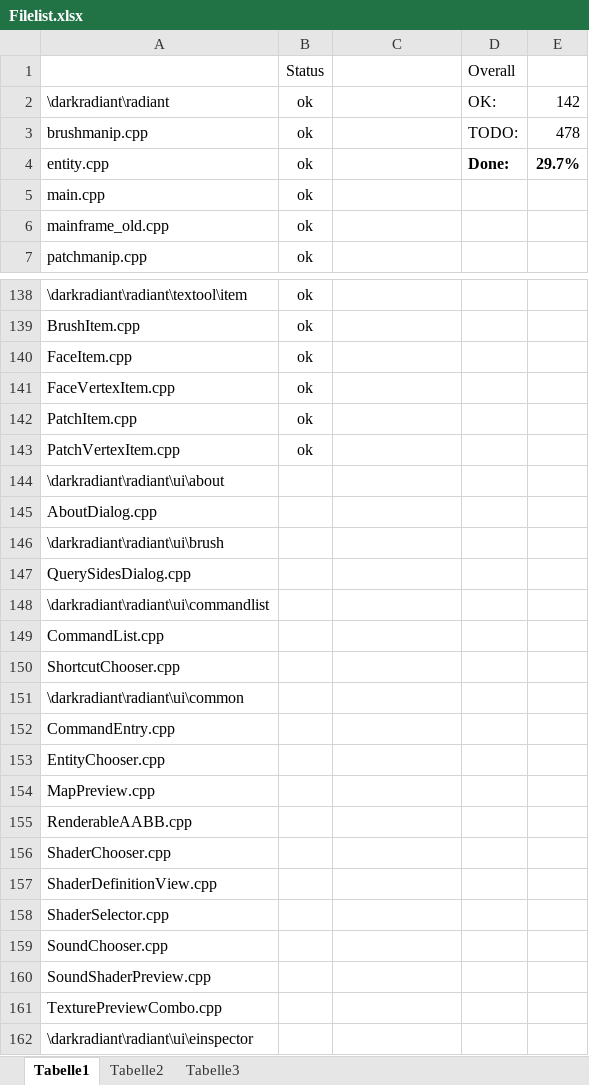
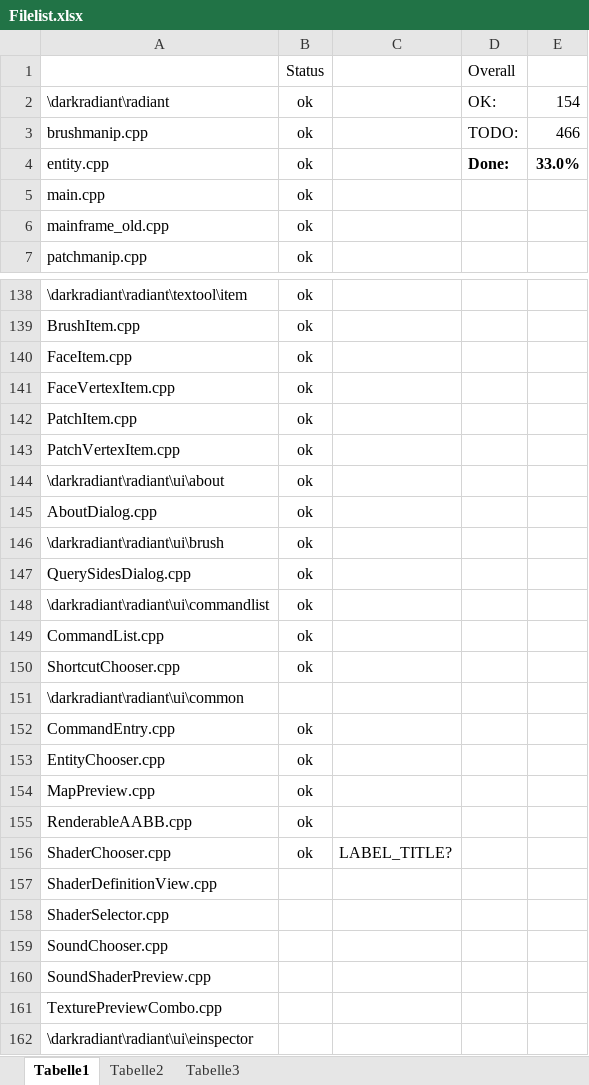
Before and after one commit to NextGenSoftwareUK/ODOOM3-Editor, an Excel workbook: tools/i18n/Filelist.xlsx, sheet Tabelle1, drawn as a sheet; only a part is shown, gaps mark what is left out; values as stored, in another font and other column widths than the file's, no borders; conditional formats not drawn; the diff names each change by its address in the sheet, - before the commit and + after, or states it on an @@ line.

Commit message:
Marked a few strings for translation.

```diff
--- a/tools/i18n/Filelist.xlsx (sheet Tabelle1)
+++ b/tools/i18n/Filelist.xlsx (sheet Tabelle1)
-E2: 142
+E2: 154
-E3: 478
+E3: 466
-E4: 29.7%
+E4: 33.0%
-B144:B150: (empty)
+B144:B150: ok
-B152:B156: (empty)
+B152:B156: ok
-C156: (empty)
+C156: LABEL_TITLE?
```
Also changed, not shown: 5 other files.
